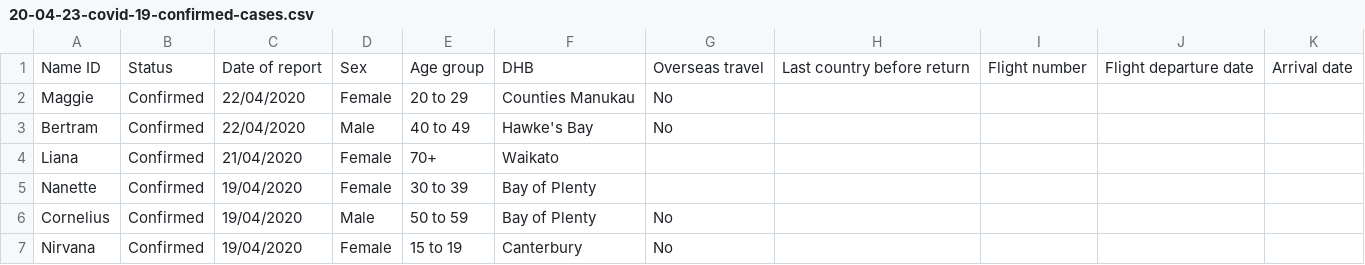
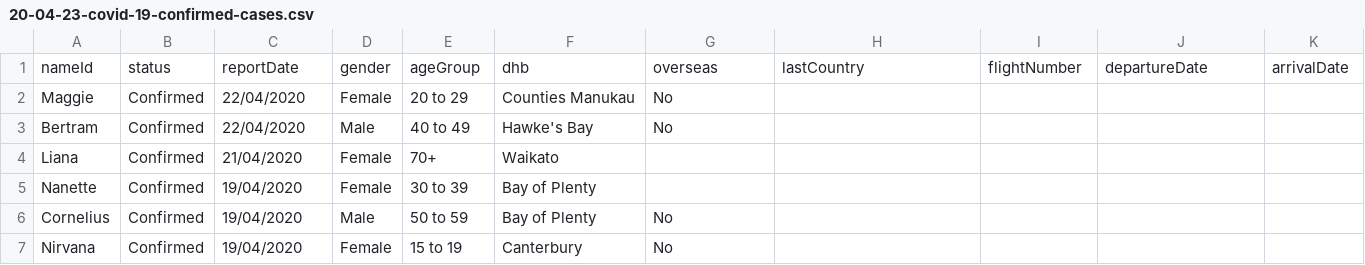
Before and after one commit to stevemanion/nz-covid19-travel-data, a CSV file: data/meta/record-linking/name-id-assignment/20-04-23-covid-19-confirmed-cases.csv, drawn as a sheet; only a part is shown.

```diff
--- a/data/meta/record-linking/name-id-assignment/20-04-23-covid-19-confirmed-cases.csv
+++ b/data/meta/record-linking/name-id-assignment/20-04-23-covid-19-confirmed-cases.csv
@@ -1,2 +1,2 @@
-Name ID,Status,Date of report,Sex,Age group,DHB,Overseas travel,Last country before return,Flight number,Flight departure date,Arrival date
+nameId,status,reportDate,gender,ageGroup,dhb,overseas,lastCountry,flightNumber,departureDate,arrivalDate
 Maggie,Confirmed,22/04/2020,Female,20 to 29,Counties Manukau,No,,,,
```
Also changed, not shown: data/meta/record-linking/name-id-assignment/20-04-23-covid-19-probable-cases.csv, data/meta/record-linking/name-id-assignment/20-04-24-covid-19-confirmed-cases.csv, 7 other files.
